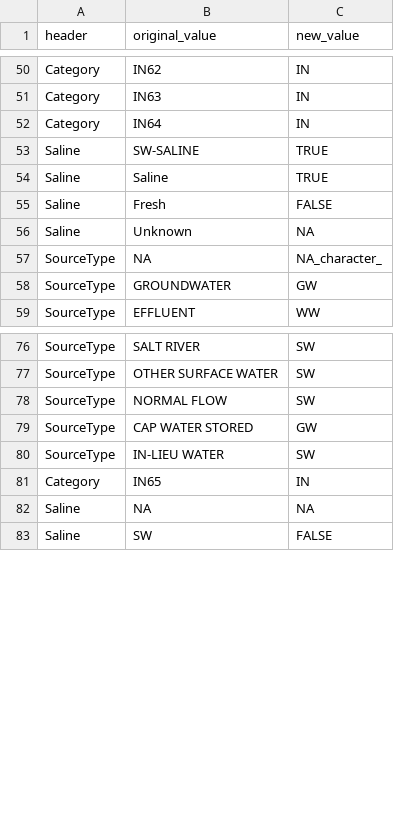
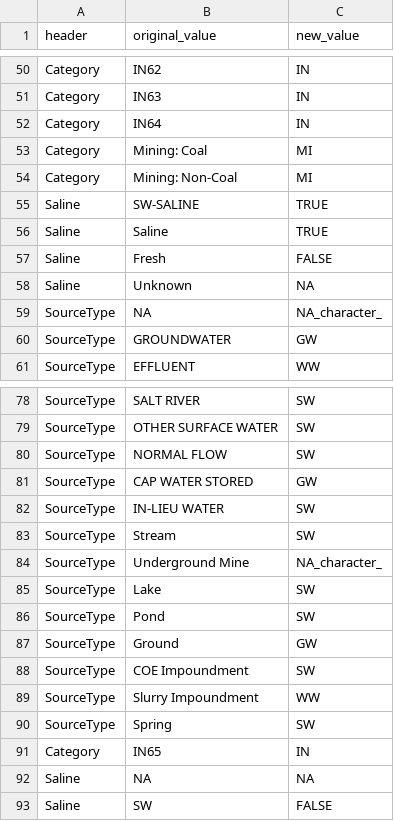
Before and after one commit to rniswon/IndustrialWU, a CSV file: DataCrosswalks/DataCodesCrosswalk.csv, drawn as a sheet; only a part is shown, gaps mark what is left out.

```diff
--- a/DataCrosswalks/DataCodesCrosswalk.csv
+++ b/DataCrosswalks/DataCodesCrosswalk.csv
@@ -52,2 +52,4 @@ Category,IN63,IN
 Category,IN64,IN
+Category,Mining: Coal,MI
+Category,Mining: Non-Coal,MI
 Saline,SW-SALINE,TRUE
@@ -80,2 +82,10 @@ SourceType,CAP WATER STORED,GW
 SourceType,IN-LIEU WATER,SW
+SourceType,Stream,SW
+SourceType,Underground Mine,NA_character_
+SourceType,Lake,SW
+SourceType,Pond,SW
+SourceType,Ground,GW
+SourceType,COE Impoundment,SW
+SourceType,Slurry Impoundment,WW
+SourceType,Spring,SW
 Category,IN65,IN
```
Also changed, not shown: DataCrosswalks/DataDirectories.csv, DataCrosswalks/HardcodedManualAttributes.csv, 2 other files.
